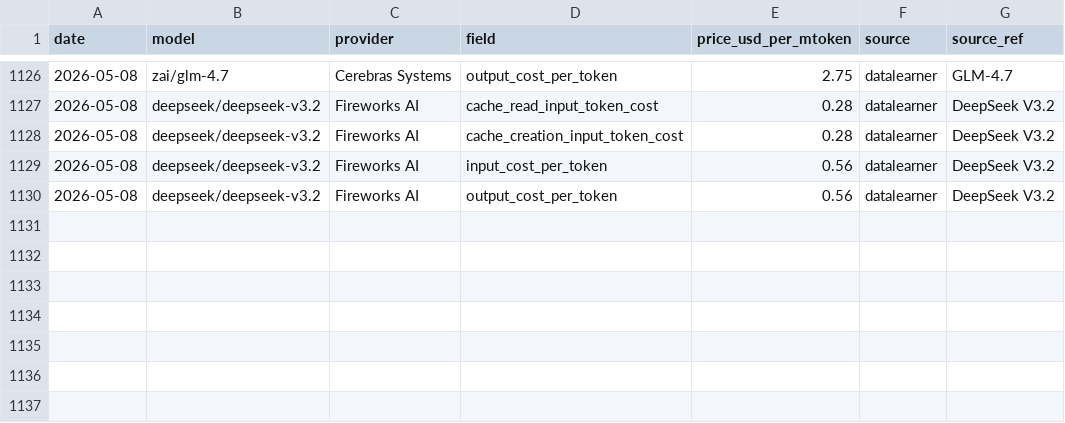
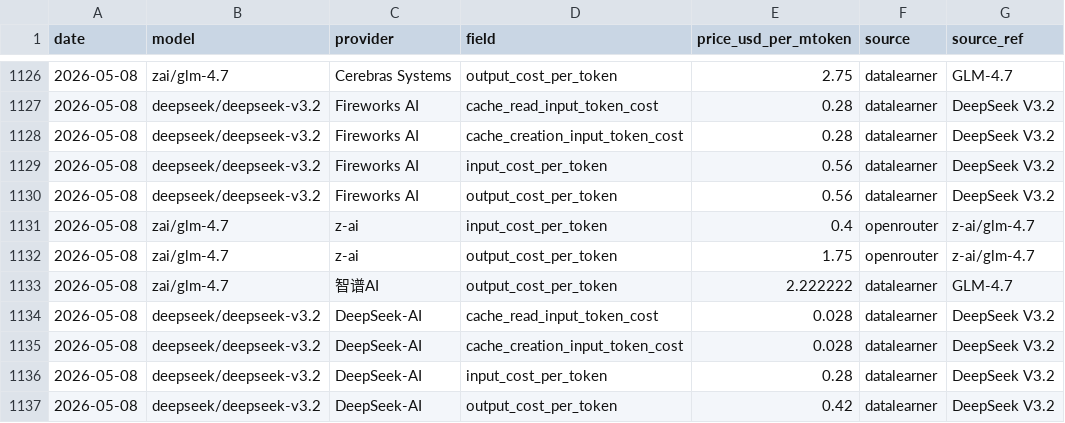
Before and after one commit to cherielilili/llm-pricing-tracker, a CSV file: data/history.csv, drawn as a sheet; only a part is shown, gaps mark what is left out.

```diff
--- a/data/history.csv
+++ b/data/history.csv
@@ -1130 +1130,8 @@ date,model,provider,field,price_usd_per_mtoken,source,source_ref
 2026-05-08,deepseek/deepseek-v3.2,Fireworks AI,output_cost_per_token,0.56,datalearner,DeepSeek V3.2
+2026-05-08,zai/glm-4.7,z-ai,input_cost_per_token,0.4,openrouter,z-ai/glm-4.7
+2026-05-08,zai/glm-4.7,z-ai,output_cost_per_token,1.75,openrouter,z-ai/glm-4.7
+2026-05-08,zai/glm-4.7,智谱AI,output_cost_per_token,2.222222,datalearner,GLM-4.7
+2026-05-08,deepseek/deepseek-v3.2,DeepSeek-AI,cache_read_input_token_cost,0.028,datalearner,DeepSeek V3.2
+2026-05-08,deepseek/deepseek-v3.2,DeepSeek-AI,cache_creation_input_token_cost,0.028,datalearner,DeepSeek V3.2
+2026-05-08,deepseek/deepseek-v3.2,DeepSeek-AI,input_cost_per_token,0.28,datalearner,DeepSeek V3.2
+2026-05-08,deepseek/deepseek-v3.2,DeepSeek-AI,output_cost_per_token,0.42,datalearner,DeepSeek V3.2
```
Also changed, not shown: 2 other files.
